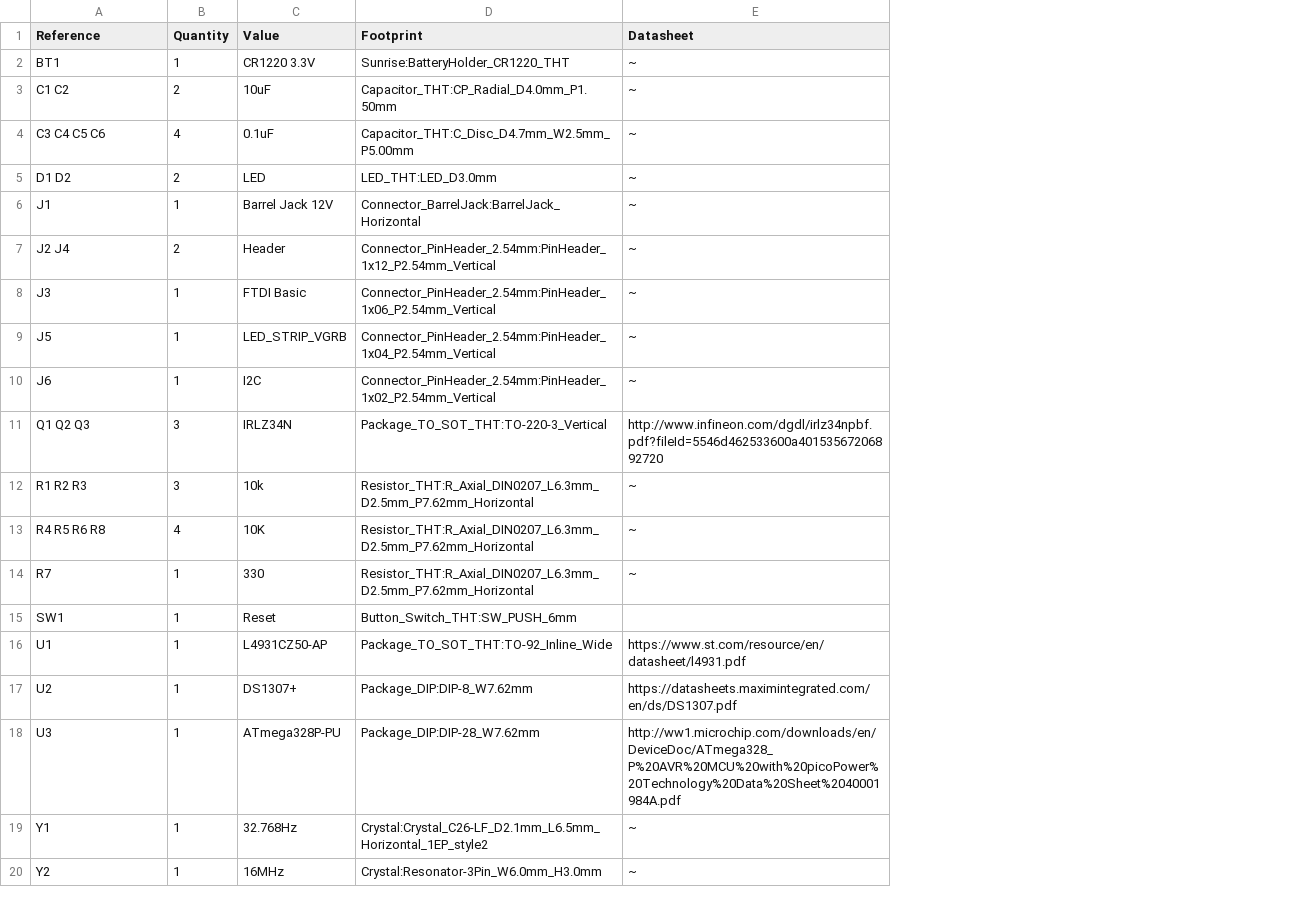
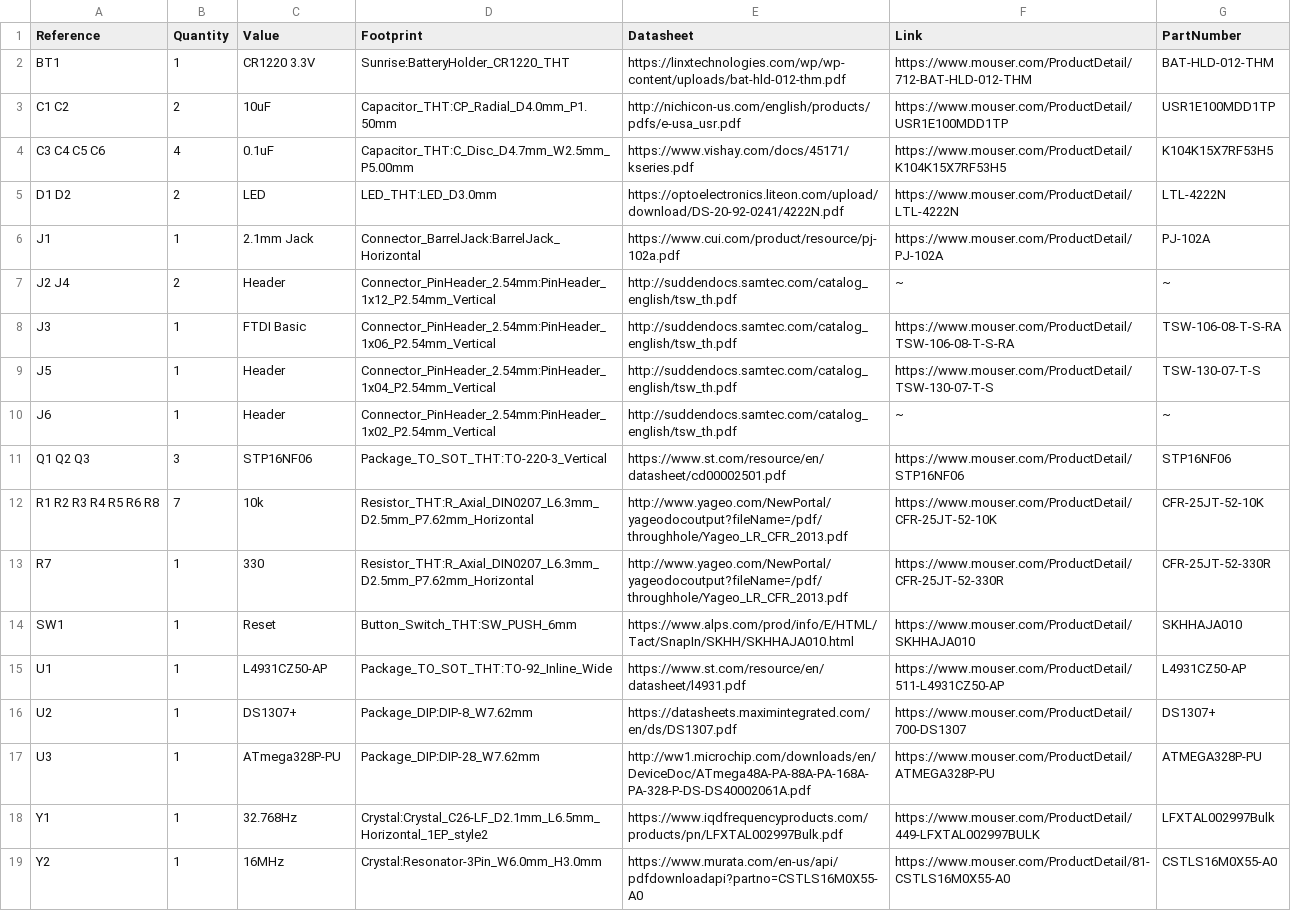
Before and after one commit to tyehle/sunrise, a CSV file: sunrise-board/sunrise-board.csv, drawn as a sheet; removed rows and columns are numbered as before the commit, all else as after; the diff names each change by its address in the sheet, - before the commit and + after, or states it on an @@ line.

```diff
--- a/sunrise-board/sunrise-board.csv
+++ b/sunrise-board/sunrise-board.csv
+column F (Link), rows 2-11: https://www.mouser.com/ProductDetail/712-BAT-HLD-012-THM | https://www.mouser.com/ProductDetail/USR1E100MDD1TP | https://www.mouser.com/ProductDetail/K104K15X7RF53H5 | https://www.mouser.com/ProductDetail/LTL-4222N | https://www.mouser.com/ProductDetail/PJ-102A | ~ | https://www.mouser.com/ProductDetail/TSW-106-08-T-S-RA | https://www.mouser.com/ProductDetail/TSW-130-07-T-S | ~ | https://www.mouser.com/ProductDetail/STP16NF06; rows 13-19: https://www.mouser.com/ProductDetail/CFR-25JT-52-330R | https://www.mouser.com/ProductDetail/SKHHAJA010 | https://www.mouser.com/ProductDetail/511-L4931CZ50-AP | https://www.mouser.com/ProductDetail/700-DS1307 | https://www.mouser.com/ProductDetail/ATMEGA328P-PU | https://www.mouser.com/ProductDetail/449-LFXTAL002997BULK | https://www.mouser.com/ProductDetail/81-CSTLS16M0X55-A0
+column G (PartNumber), rows 2-11: BAT-HLD-012-THM | USR1E100MDD1TP | K104K15X7RF53H5 | LTL-4222N | PJ-102A | ~ | TSW-106-08-T-S-RA | TSW-130-07-T-S | ~ | STP16NF06; rows 13-19: CFR-25JT-52-330R | SKHHAJA010 | L4931CZ50-AP | DS1307+ | ATMEGA328P-PU | LFXTAL002997Bulk | CSTLS16M0X55-A0
-E2 (Datasheet): ~
+E2 (Datasheet): https://linxtechnologies.com/wp/wp-content/uploads/bat-hld-012-thm.pdf
-E3 (Datasheet): ~
+E3 (Datasheet): http://nichicon-us.com/english/products/pdfs/e-usa_usr.pdf
-E4 (Datasheet): ~
+E4 (Datasheet): https://www.vishay.com/docs/45171/kseries.pdf
-E5 (Datasheet): ~
+E5 (Datasheet): https://optoelectronics.liteon.com/upload/download/DS-20-92-0241/4222N.pdf
-C6 (Value): Barrel Jack 12V
+C6 (Value): 2.1mm Jack
-E6 (Datasheet): ~
+E6 (Datasheet): https://www.cui.com/product/resource/pj-102a.pdf
-E7:E10 (Datasheet): ~
+E7:E10 (Datasheet): http://suddendocs.samtec.com/catalog_english/tsw_th.pdf
-C9 (Value): LED_STRIP_VGRB
+C9 (Value): Header
-C10 (Value): I2C
+C10 (Value): Header
-C11 (Value): IRLZ34N
+C11 (Value): STP16NF06
-E11 (Datasheet): http://www.infineon.com/dgdl/irlz34npbf.pdf?fileId=5546d462533600a40153567206892720
+E11 (Datasheet): https://www.st.com/resource/en/datasheet/cd00002501.pdf
-row 12: R1 R2 R3 | 3 | 10k | Resistor_THT:R_Axial_DIN0207_L6.3mm_D2.5mm_P7.62mm_Horizontal | ~
-row 13: R4 R5 R6 R8 | 4 | 10K | Resistor_THT:R_Axial_DIN0207_L6.3mm_D2.5mm_P7.62mm_Horizontal | ~
+row 12: R1 R2 R3 R4 R5 R6 R8 | 7 | 10k | Resistor_THT:R_Axial_DIN0207_L6.3mm_D2.5mm_P7.62mm_Horizontal | http://www.yageo.com/NewPortal/yageodocoutput?fileName=/pdf/throughhole/Yageo_LR_CFR_2013.pdf | https://www.mouser.com/ProductDetail/CFR-25JT-52-10K | CFR-25JT-52-10K
-E13 (Datasheet): ~
+E13 (Datasheet): http://www.yageo.com/NewPortal/yageodocoutput?fileName=/pdf/throughhole/Yageo_LR_CFR_2013.pdf
-E14 (Datasheet): (empty)
+E14 (Datasheet): https://www.alps.com/prod/info/E/HTML/Tact/SnapIn/SKHH/SKHHAJA010.html
-E17 (Datasheet): http://ww1.microchip.com/downloads/en/DeviceDoc/ATmega328_P%20AVR%20MCU%20with%20picoPower%20Technology%20Data%20Sheet%2040001984A.pdf
+E17 (Datasheet): http://ww1.microchip.com/downloads/en/DeviceDoc/ATmega48A-PA-88A-PA-168A-PA-328-P-DS-DS40002061A.pdf
-E18 (Datasheet): ~
+E18 (Datasheet): https://www.iqdfrequencyproducts.com/products/pn/LFXTAL002997Bulk.pdf
-E19 (Datasheet): ~
+E19 (Datasheet): https://www.murata.com/en-us/api/pdfdownloadapi?partno=CSTLS16M0X55-A0
```
Also changed, not shown: 6 other files.
